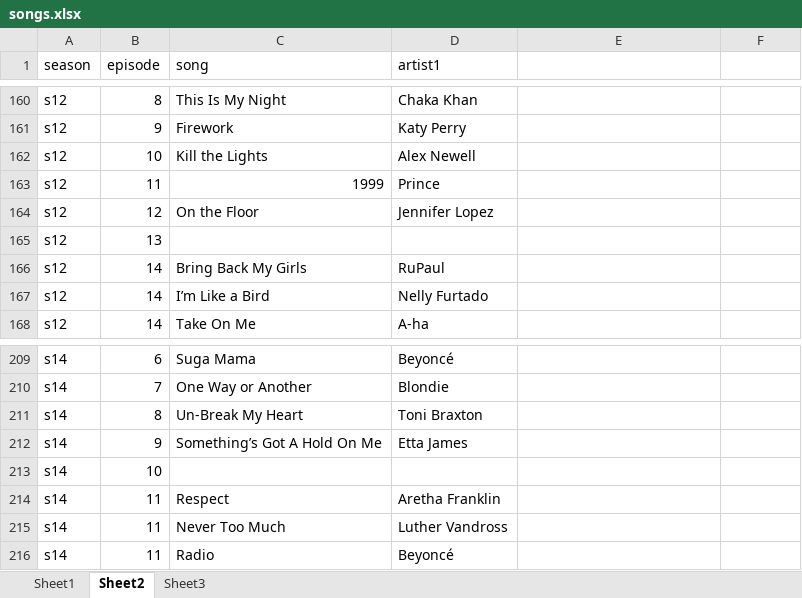
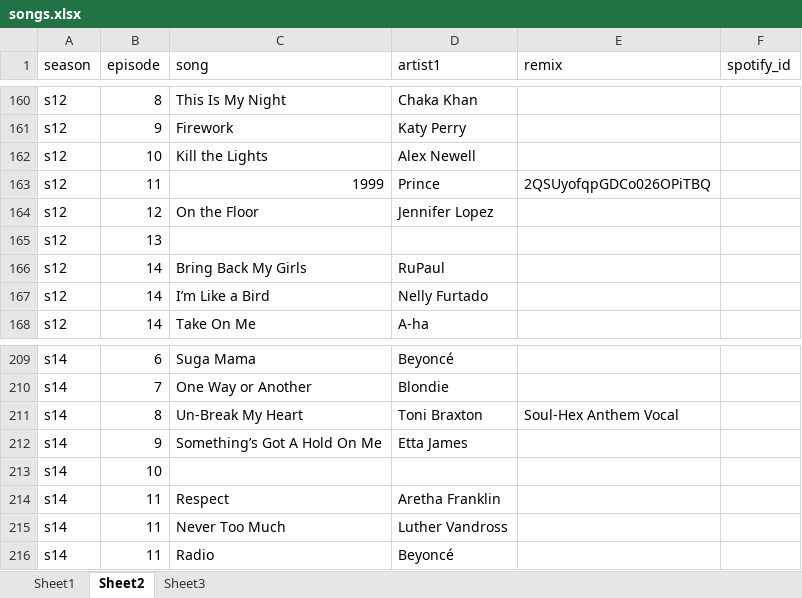
Before and after one commit to svmiller/dragracer, an Excel workbook: data-raw/manual/songs.xlsx, sheet Sheet2, drawn as a sheet; only a part is shown, gaps mark what is left out; values as stored, in another font and other column widths than the file's, no borders; the diff covers the shown part only; the diff names each change by its address in the sheet, - before the commit and + after, or states it on an @@ line.

Commit message:
more spotify IDs

```diff
--- a/data-raw/manual/songs.xlsx (sheet Sheet2)
+++ b/data-raw/manual/songs.xlsx (sheet Sheet2)
-E1: (empty)
+E1: remix
-F1: (empty)
+F1: spotify_id
-E163 (remix): (empty)
+E163 (remix): 2QSUyofqpGDCo026OPiTBQ
-E211 (remix): (empty)
+E211 (remix): Soul-Hex Anthem Vocal
```
Also changed, not shown: 15 edited cells elsewhere in this sheet.
